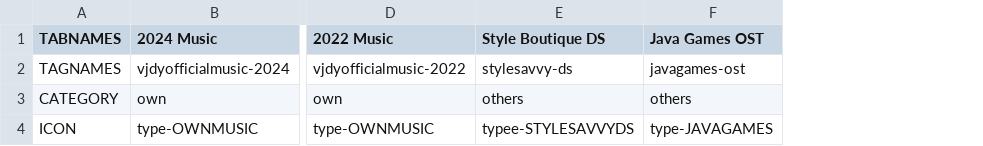
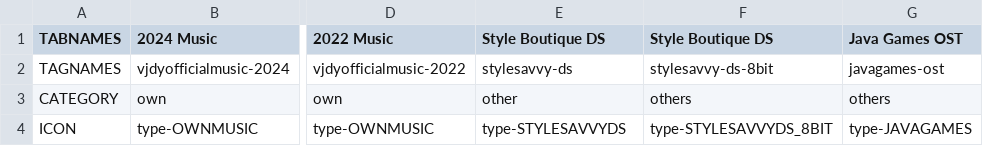
Before and after one commit to vjdyofficial/MusicStore, a CSV file: servertabs.csv, drawn as a sheet; only a part is shown, gaps mark what is left out; the diff names each change by its address in the sheet, - before the commit and + after, or states it on an @@ line.

Commit message:
Update servertabs.csv

```diff
--- a/servertabs.csv
+++ b/servertabs.csv
+column F (Style Boutique DS), rows 2-4: stylesavvy-ds-8bit | others | type-STYLESAVVYDS_8BIT
-E3 (Style Boutique DS): others
+E3 (Style Boutique DS): other
-E4 (Style Boutique DS): typee-STYLESAVVYDS
+E4 (Style Boutique DS): type-STYLESAVVYDS
```
